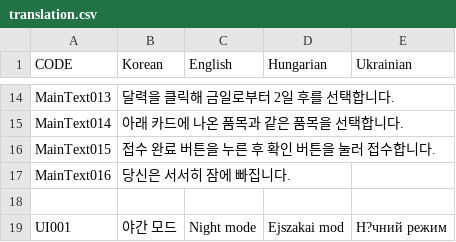
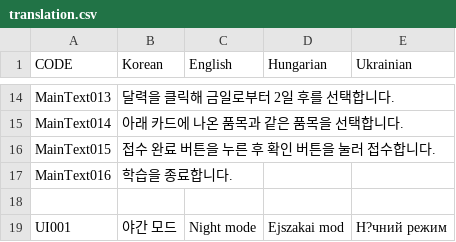
Before and after one commit to MinBall/Washermachine.Ani, a CSV file: Assets/Monofab/CSV Localization/Resources/Localization/translation.csv, drawn as a sheet; only a part is shown, gaps mark what is left out.

```diff
--- a/Assets/Monofab/CSV Localization/Resources/Localization/translation.csv
+++ b/Assets/Monofab/CSV Localization/Resources/Localization/translation.csv
@@ -16,3 +16,3 @@ MainText014, 아래 카드에 나온 품목과 같은 품목을 선택합니다.
 MainText015, 접수 완료 버튼을 누른 후 확인 버튼을 눌러 접수합니다.
-MainText016, 당신은 서서히 잠에 빠집니다.
+MainText016, 학습을 종료합니다.
 ,,,,
```
Also changed, not shown: 1 other file.
